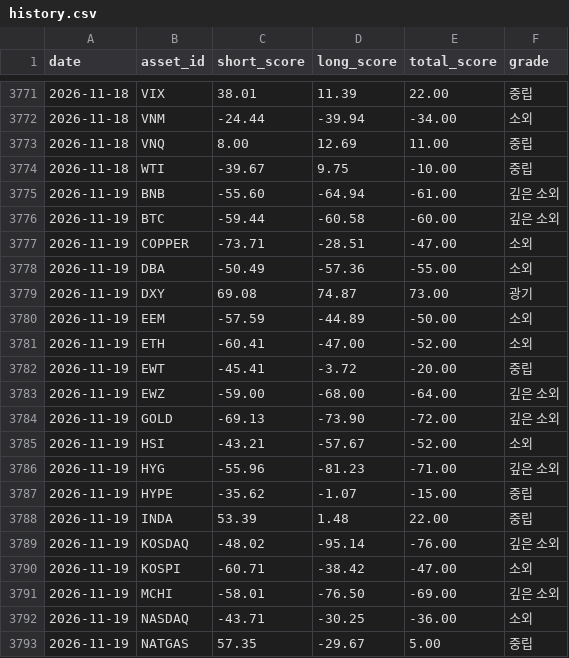
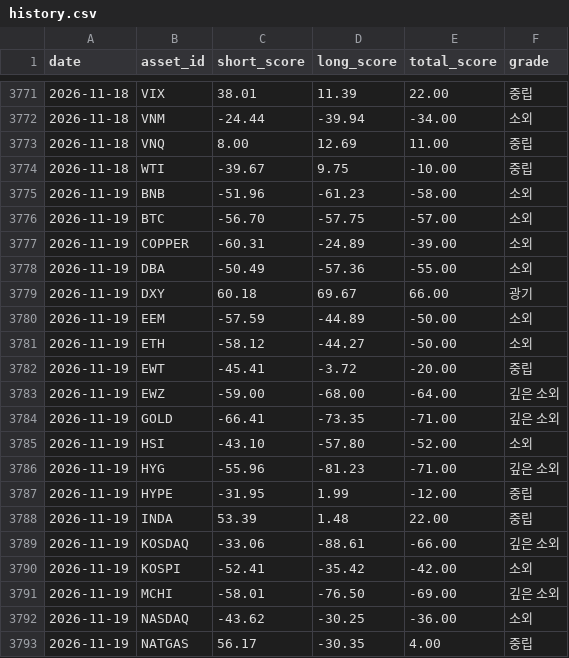
Before and after one commit to myungjungcrypto/overbought_oversold_assets, a CSV file: reports/history.csv, drawn as a sheet; only a part is shown, gaps mark what is left out; the diff covers the shown part only.

```diff
--- a/reports/history.csv
+++ b/reports/history.csv
@@ -3774,20 +3774,20 @@ date,asset_id,short_score,long_score,total_score,grade
 2026-11-18,WTI,-39.67,9.75,-10.00,중립
-2026-11-19,BNB,-55.60,-64.94,-61.00,깊은 소외
-2026-11-19,BTC,-59.44,-60.58,-60.00,깊은 소외
-2026-11-19,COPPER,-73.71,-28.51,-47.00,소외
+2026-11-19,BNB,-51.96,-61.23,-58.00,소외
+2026-11-19,BTC,-56.70,-57.75,-57.00,소외
+2026-11-19,COPPER,-60.31,-24.89,-39.00,소외
 2026-11-19,DBA,-50.49,-57.36,-55.00,소외
-2026-11-19,DXY,69.08,74.87,73.00,광기
+2026-11-19,DXY,60.18,69.67,66.00,광기
 2026-11-19,EEM,-57.59,-44.89,-50.00,소외
-2026-11-19,ETH,-60.41,-47.00,-52.00,소외
+2026-11-19,ETH,-58.12,-44.27,-50.00,소외
 2026-11-19,EWT,-45.41,-3.72,-20.00,중립
 2026-11-19,EWZ,-59.00,-68.00,-64.00,깊은 소외
-2026-11-19,GOLD,-69.13,-73.90,-72.00,깊은 소외
-2026-11-19,HSI,-43.21,-57.67,-52.00,소외
+2026-11-19,GOLD,-66.41,-73.35,-71.00,깊은 소외
+2026-11-19,HSI,-43.10,-57.80,-52.00,소외
 2026-11-19,HYG,-55.96,-81.23,-71.00,깊은 소외
-2026-11-19,HYPE,-35.62,-1.07,-15.00,중립
+2026-11-19,HYPE,-31.95,1.99,-12.00,중립
 2026-11-19,INDA,53.39,1.48,22.00,중립
-2026-11-19,KOSDAQ,-48.02,-95.14,-76.00,깊은 소외
-2026-11-19,KOSPI,-60.71,-38.42,-47.00,소외
+2026-11-19,KOSDAQ,-33.06,-88.61,-66.00,깊은 소외
+2026-11-19,KOSPI,-52.41,-35.42,-42.00,소외
 2026-11-19,MCHI,-58.01,-76.50,-69.00,깊은 소외
-2026-11-19,NASDAQ,-43.71,-30.25,-36.00,소외
-2026-11-19,NATGAS,57.35,-29.67,5.00,중립
+2026-11-19,NASDAQ,-43.62,-30.25,-36.00,소외
+2026-11-19,NATGAS,56.17,-30.35,4.00,중립
```
Also changed, not shown: 26 edited cells elsewhere in this file, 8 other files.
